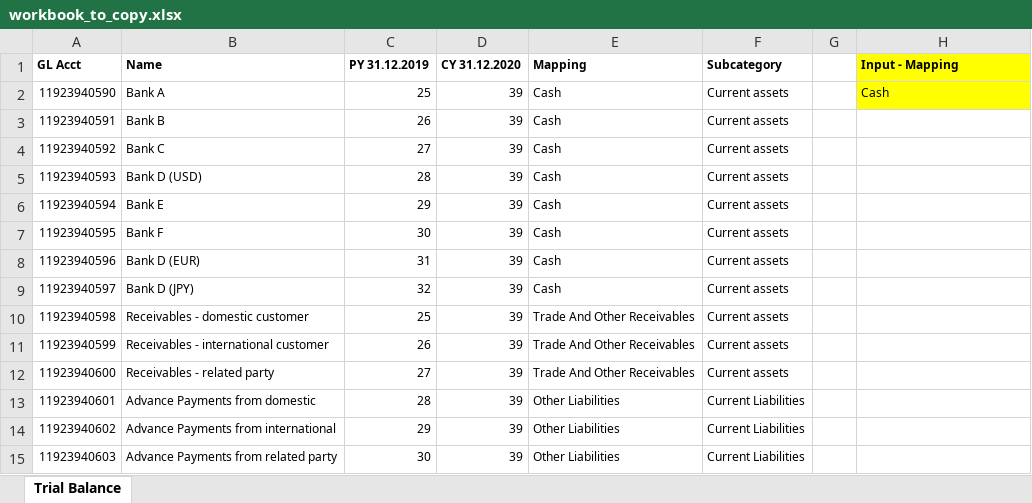
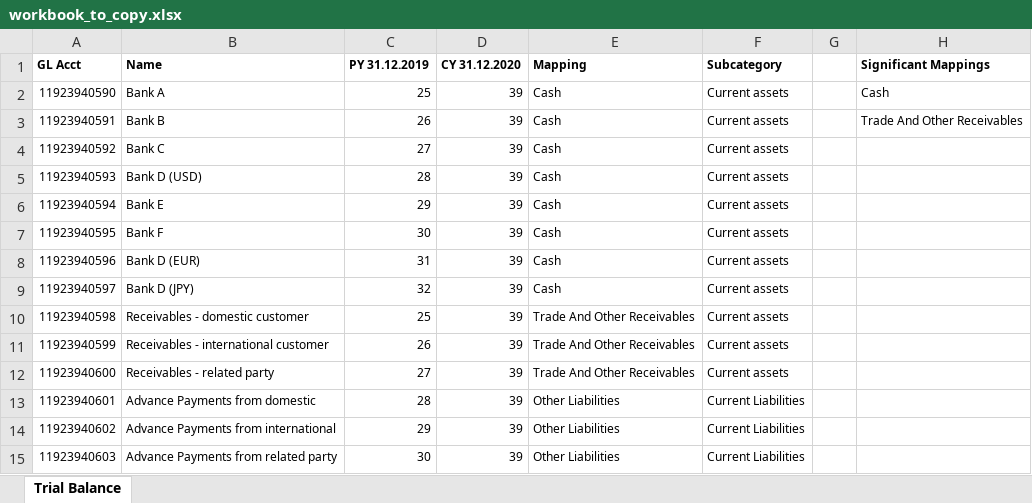
Before and after one commit to chouligi/auditing_automation, an Excel workbook: auditing_automation/data/workbook_to_copy.xlsx, sheet Trial Balance, drawn as a sheet; values as stored, in another font and other column widths than the file's, no borders; the diff names each change by its address in the sheet, - before the commit and + after, or states it on an @@ line.

```diff
--- a/auditing_automation/data/workbook_to_copy.xlsx (sheet Trial Balance)
+++ b/auditing_automation/data/workbook_to_copy.xlsx (sheet Trial Balance)
-H1: Input - Mapping
+H1: Significant Mappings
-H1:H2 fill: #FFFF00
+H1:H2 fill: none
-H3 (Significant Mappings): (empty)
+H3 (Significant Mappings): Trade And Other Receivables
```
Also changed, not shown: xlwings_project/enriched_template_balance_sheet.xlsx, xlwings_project/test_sheet.xlsx, 6 other files.
